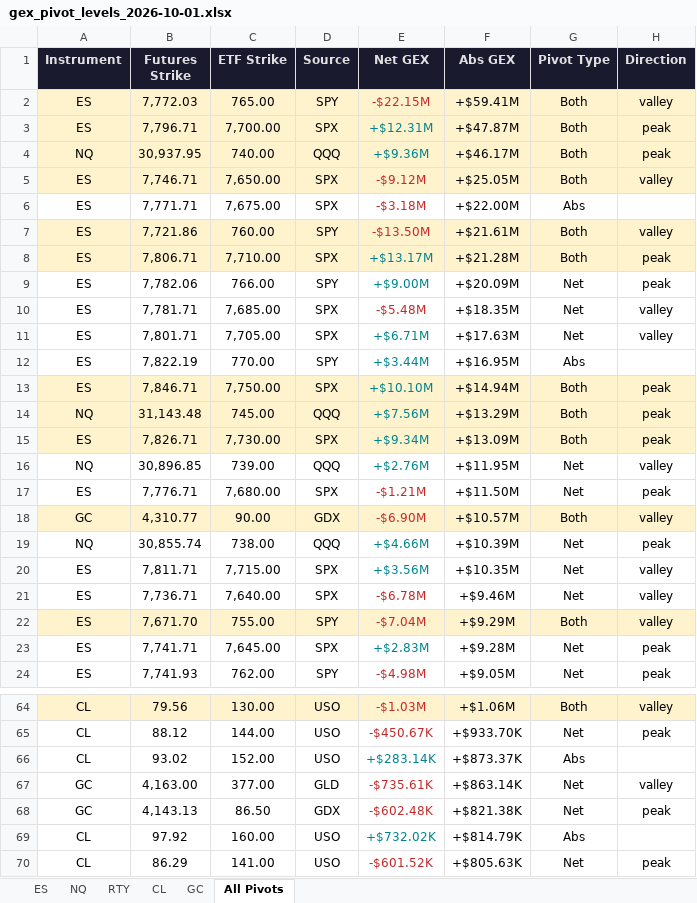
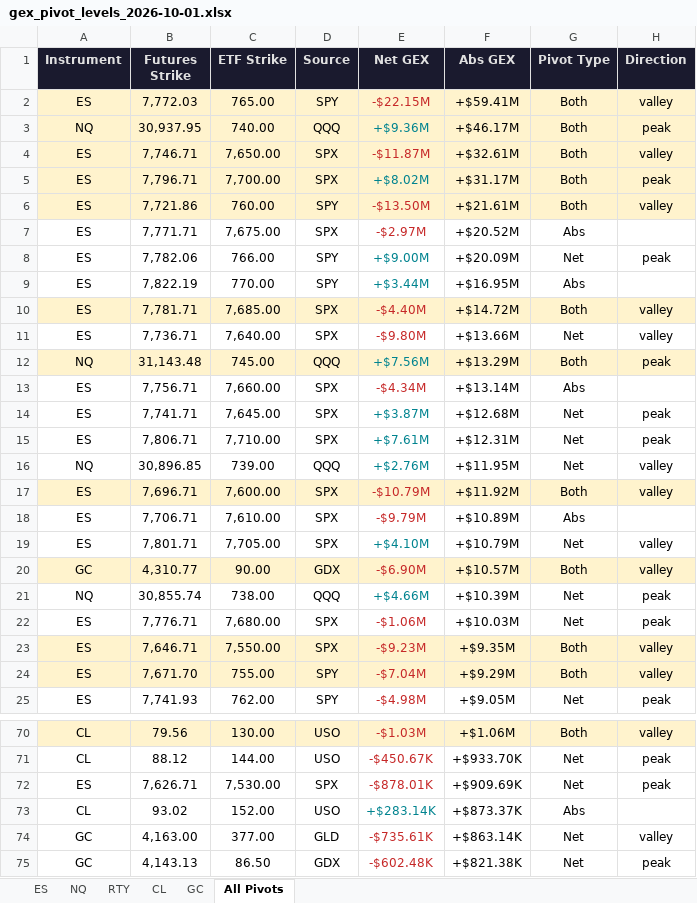
Before and after one commit to samidor/futures-levels, an Excel workbook: gex_pivot_levels_2026-10-01.xlsx, sheet All Pivots, drawn as a sheet; only a part is shown, gaps mark what is left out; the shorter side is filled out with more unchanged rows; values as stored, in another font and other column widths than the file's, no borders; removed rows and columns are numbered as before the commit, all else as after; the diff covers the shown part only; the diff names each change by its address in the sheet, - before the commit and + after, or states it on an @@ line.

```diff
--- a/gex_pivot_levels_2026-10-01.xlsx (sheet All Pivots)
+++ b/gex_pivot_levels_2026-10-01.xlsx (sheet All Pivots)
-row 3: ES | 7,796.71 | 7,700.00 | SPX | +$12.31M | +$47.87M | Both | peak
-E4 (Net GEX): -$9.12M
+E4 (Net GEX): -$11.87M
-F4 (Abs GEX): +$25.05M
+F4 (Abs GEX): +$32.61M
-row 6: ES | 7,771.71 | 7,675.00 | SPX | -$3.18M | +$22.00M | Abs
+row 5: ES | 7,796.71 | 7,700.00 | SPX | +$8.02M | +$31.17M | Both | peak
-row 8: ES | 7,806.71 | 7,710.00 | SPX | +$13.17M | +$21.28M | Both | peak
+row 7: ES | 7,771.71 | 7,675.00 | SPX | -$2.97M | +$20.52M | Abs
-row 10: ES | 7,781.71 | 7,685.00 | SPX | -$5.48M | +$18.35M | Net | valley
-row 11: ES | 7,801.71 | 7,705.00 | SPX | +$6.71M | +$17.63M | Net | valley
-row 13: ES | 7,846.71 | 7,750.00 | SPX | +$10.10M | +$14.94M | Both | peak
+row 10: ES | 7,781.71 | 7,685.00 | SPX | -$4.40M | +$14.72M | Both | valley
+row 11: ES | 7,736.71 | 7,640.00 | SPX | -$9.80M | +$13.66M | Net | valley
-row 15: ES | 7,826.71 | 7,730.00 | SPX | +$9.34M | +$13.09M | Both | peak
+row 13: ES | 7,756.71 | 7,660.00 | SPX | -$4.34M | +$13.14M | Abs
+row 14: ES | 7,741.71 | 7,645.00 | SPX | +$3.87M | +$12.68M | Net | peak
+row 15: ES | 7,806.71 | 7,710.00 | SPX | +$7.61M | +$12.31M | Net | peak
-row 17: ES | 7,776.71 | 7,680.00 | SPX | -$1.21M | +$11.50M | Net | peak
+row 17: ES | 7,696.71 | 7,600.00 | SPX | -$10.79M | +$11.92M | Both | valley
+row 18: ES | 7,706.71 | 7,610.00 | SPX | -$9.79M | +$10.89M | Abs
+row 19: ES | 7,801.71 | 7,705.00 | SPX | +$4.10M | +$10.79M | Net | valley
-row 20: ES | 7,811.71 | 7,715.00 | SPX | +$3.56M | +$10.35M | Net | valley
-row 21: ES | 7,736.71 | 7,640.00 | SPX | -$6.78M | +$9.46M | Net | valley
+row 22: ES | 7,776.71 | 7,680.00 | SPX | -$1.06M | +$10.03M | Net | peak
+row 23: ES | 7,646.71 | 7,550.00 | SPX | -$9.23M | +$9.35M | Both | valley
-row 23: ES | 7,741.71 | 7,645.00 | SPX | +$2.83M | +$9.28M | Net | peak
+row 72: ES | 7,626.71 | 7,530.00 | SPX | -$878.01K | +$909.69K | Net | peak
```
Also changed, not shown: 6 added rows and 2 removed rows elsewhere in this sheet, sheet ES, 23 other files.
